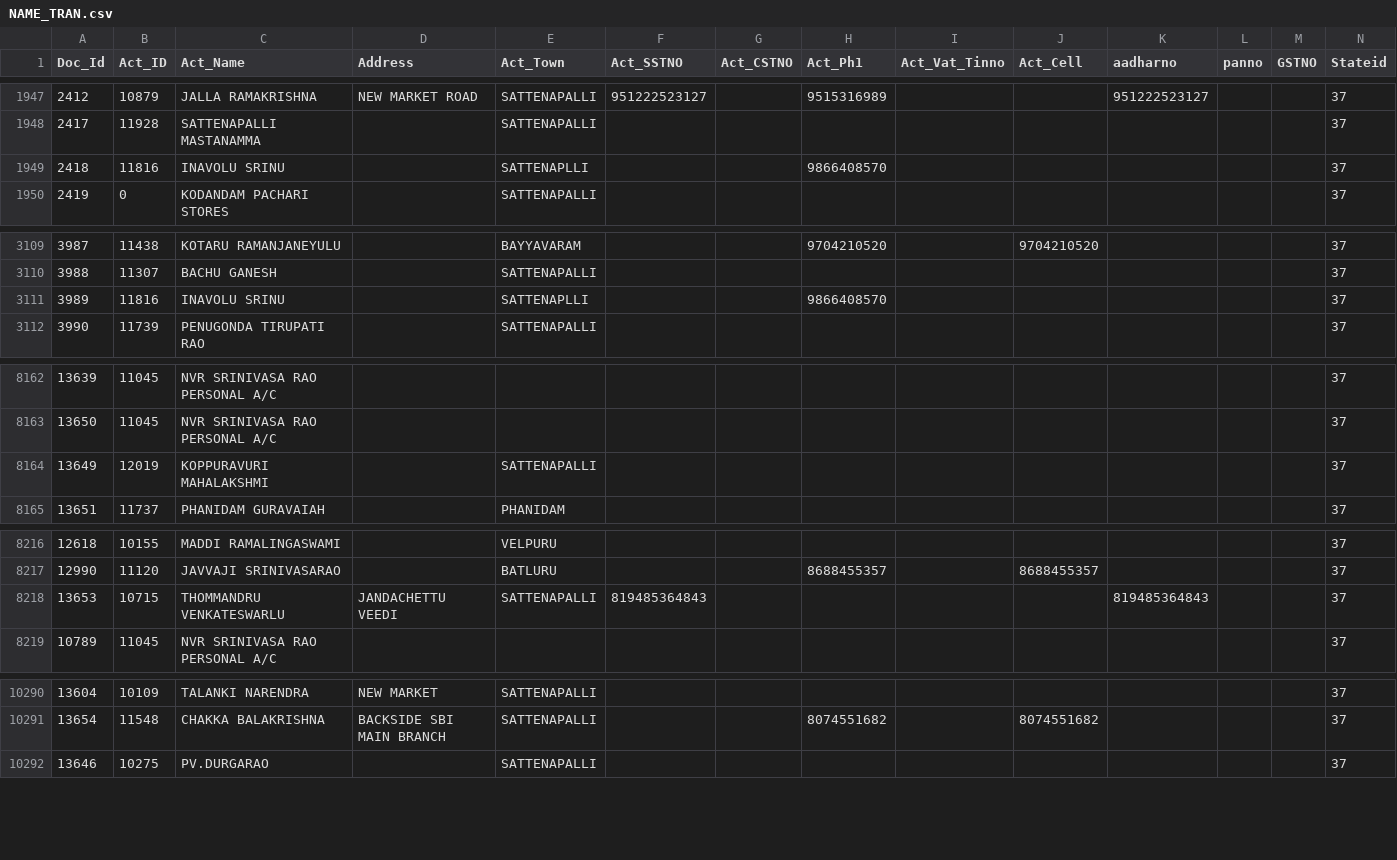
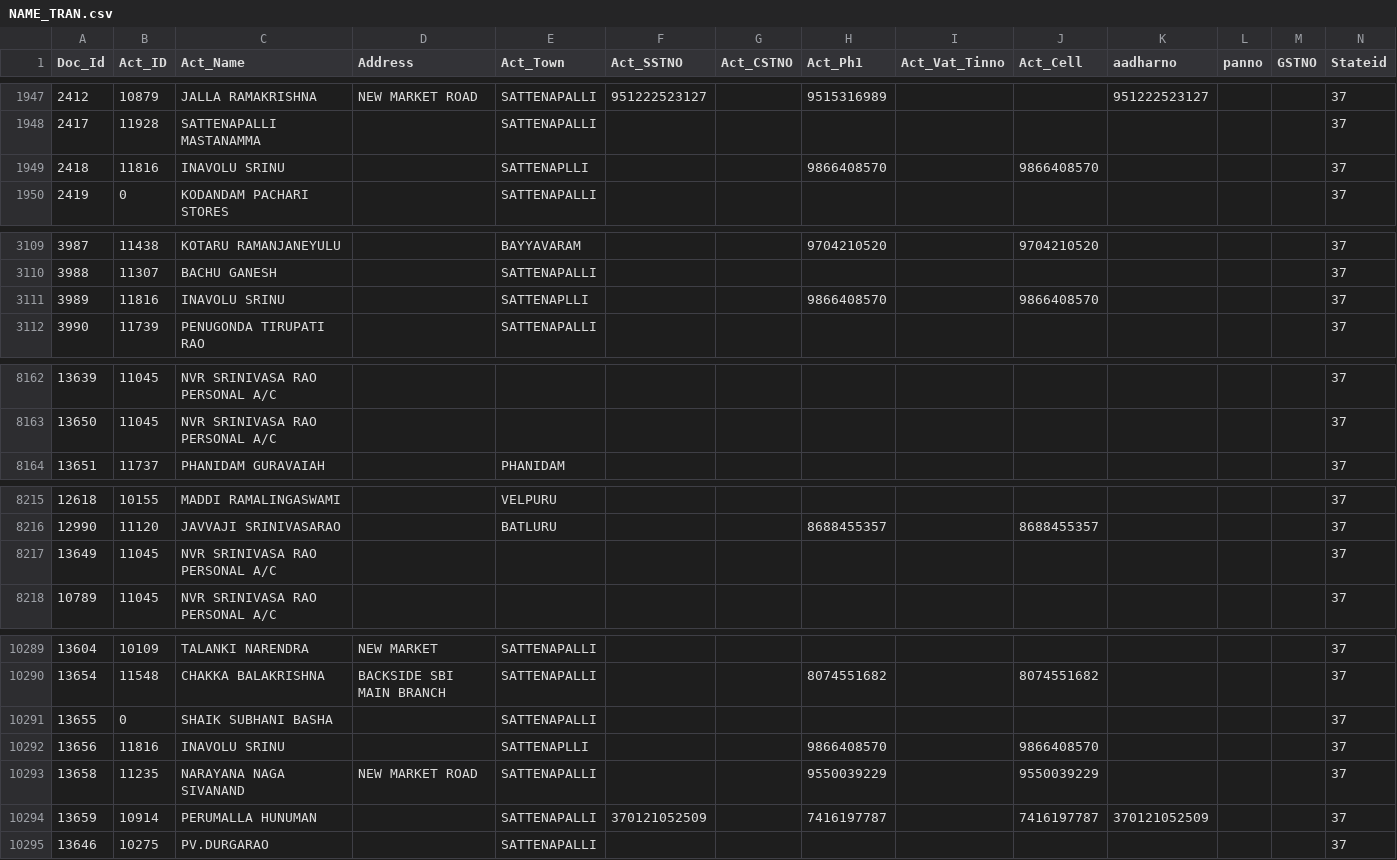
Before and after one commit to krishnasai-narayana/3goils, a CSV file: data/NAME_TRAN.csv, drawn as a sheet; only a part is shown, gaps mark what is left out; removed rows and columns are numbered as before the commit, all else as after; rows hold the shown columns only; the diff covers the shown part only; the diff names each change by its address in the sheet, - before the commit and + after, or states it on an @@ line.

Commit message:
Data update: 08-11-2026

```diff
--- a/data/NAME_TRAN.csv
+++ b/data/NAME_TRAN.csv
-J1949 (Act_Cell): (empty)
+J1949 (Act_Cell): 9866408570
-J3111 (Act_Cell): (empty)
+J3111 (Act_Cell): 9866408570
-row 8164: 13649 | 12019 | KOPPURAVURI MAHALAKSHMI |  | SATTENAPALLI |  |  |  |  |  |  |  |  | 37
-row 8218: 13653 | 10715 | THOMMANDRU VENKATESWARLU | JANDACHETTU VEEDI | SATTENAPALLI | 819485364843 |  |  |  |  | 819485364843 |  |  | 37
+row 8217: 13649 | 11045 | NVR SRINIVASA RAO PERSONAL A/C |  |  |  |  |  |  |  |  |  |  | 37
+row 10291: 13655 | 0 | SHAIK SUBHANI BASHA |  | SATTENAPALLI |  |  |  |  |  |  |  |  | 37
+row 10292: 13656 | 11816 | INAVOLU SRINU |  | SATTENAPLLI |  |  | 9866408570 |  | 9866408570 |  |  |  | 37
+row 10293: 13658 | 11235 | NARAYANA NAGA SIVANAND | NEW MARKET ROAD | SATTENAPALLI |  |  | 9550039229 |  | 9550039229 |  |  |  | 37
+row 10294: 13659 | 10914 | PERUMALLA HUNUMAN |  | SATTENAPALLI | 370121052509 |  | 7416197787 |  | 7416197787 | 370121052509 |  |  | 37
```
Also changed, not shown: 5 edited cells elsewhere in this file, data/CreditCard.csv, data/Doc_MaxId.csv, 8 other files.
